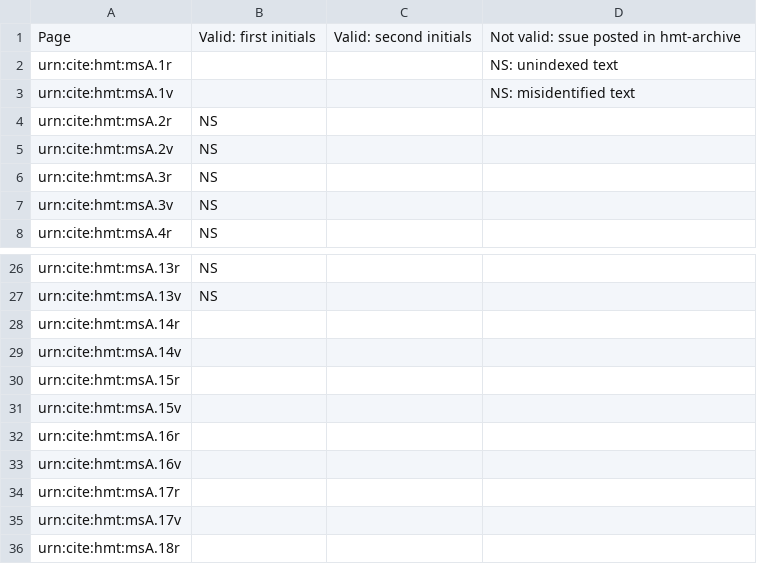
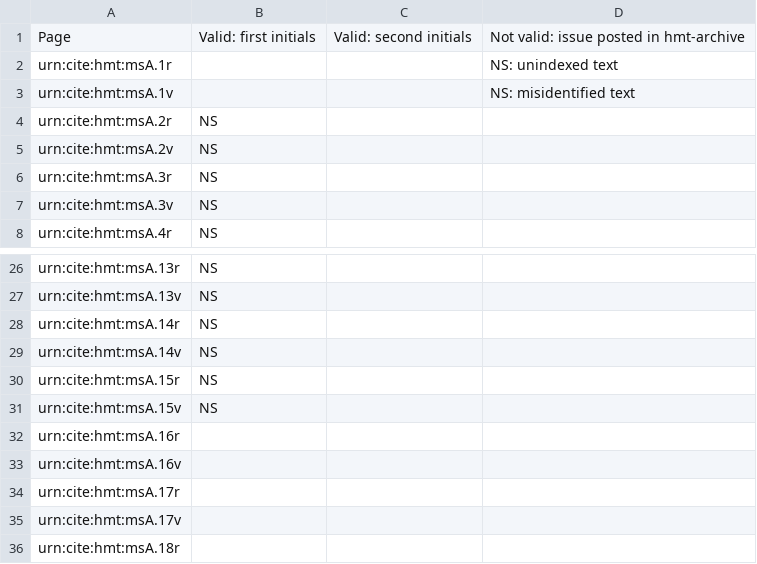
Before and after one commit to hmteditors/acmecleaners, a CSV file: visual_checklist.csv, drawn as a sheet; only a part is shown, gaps mark what is left out.

Commit message:
Update visual_checklist.csv

```diff
--- a/visual_checklist.csv
+++ b/visual_checklist.csv
@@ -1,2 +1,2 @@
-Page,Valid: first initials,Valid: second initials,Not valid: ssue posted in hmt-archive
+Page,Valid: first initials,Valid: second initials,Not valid: issue posted in hmt-archive
 urn:cite:hmt:msA.1r,,,NS: unindexed text
@@ -27,6 +27,6 @@ urn:cite:hmt:msA.13r,NS,,
 urn:cite:hmt:msA.13v,NS,,
-urn:cite:hmt:msA.14r,,,
-urn:cite:hmt:msA.14v,,,
-urn:cite:hmt:msA.15r,,,
-urn:cite:hmt:msA.15v,,,
+urn:cite:hmt:msA.14r,NS,,
+urn:cite:hmt:msA.14v,NS,,
+urn:cite:hmt:msA.15r,NS,,
+urn:cite:hmt:msA.15v,NS,,
 urn:cite:hmt:msA.16r,,,
```
